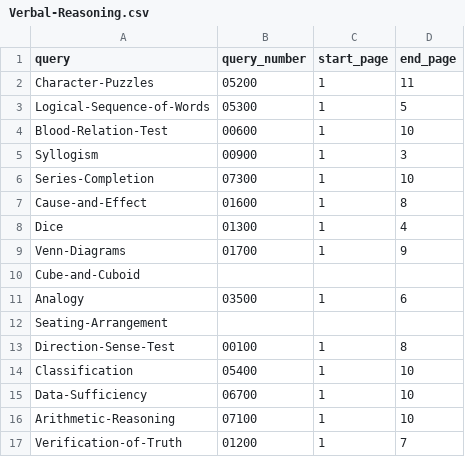
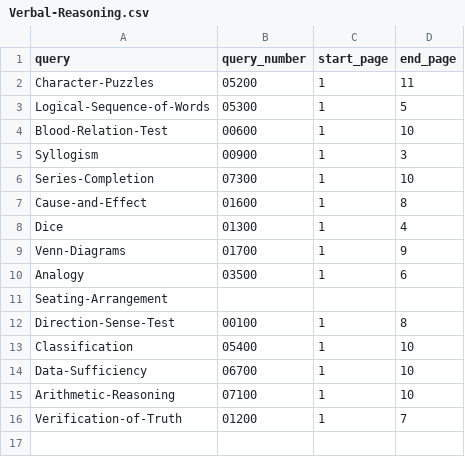
Before and after one commit to aryanm39/Web-Scrapping, a CSV file: Verbal-Reasoning.csv, drawn as a sheet.

Commit message:
Update Verbal-Reasoning.csv

```diff
--- a/Verbal-Reasoning.csv
+++ b/Verbal-Reasoning.csv
@@ -9,3 +9,2 @@ Dice,01300,1,4
 Venn-Diagrams,01700,1,9
-Cube-and-Cuboid
 Analogy,03500,1,6
```
